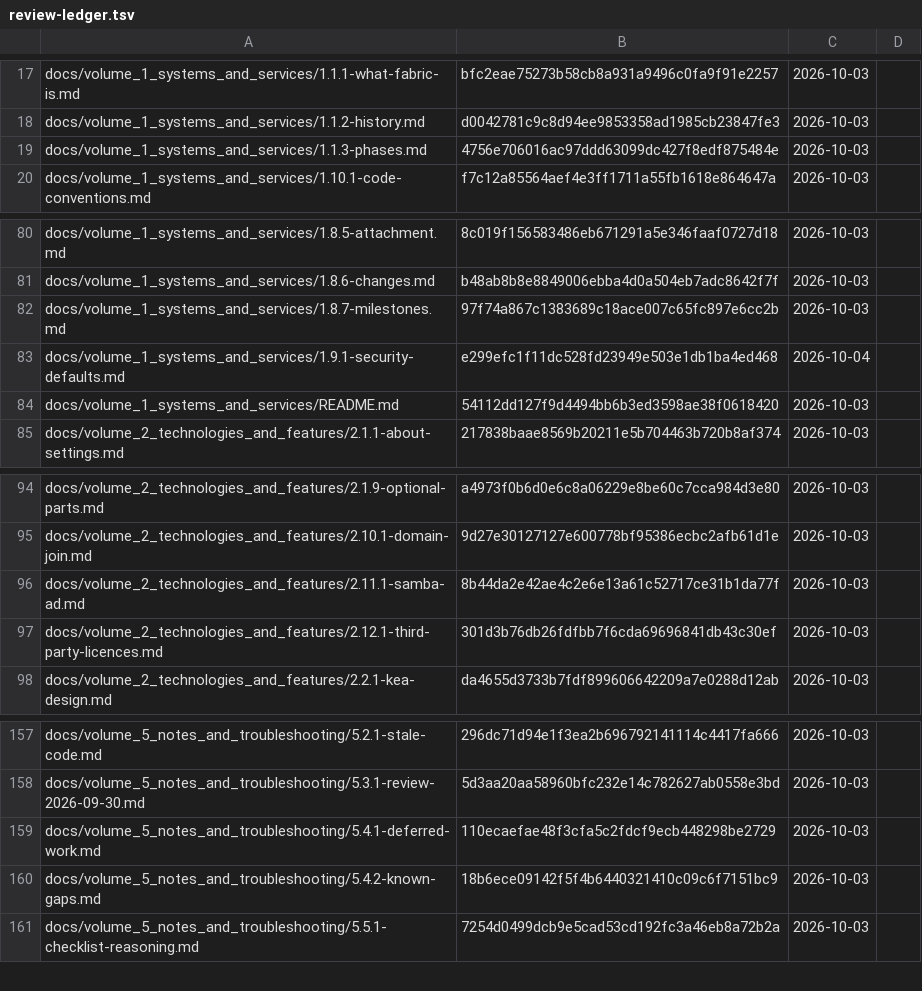
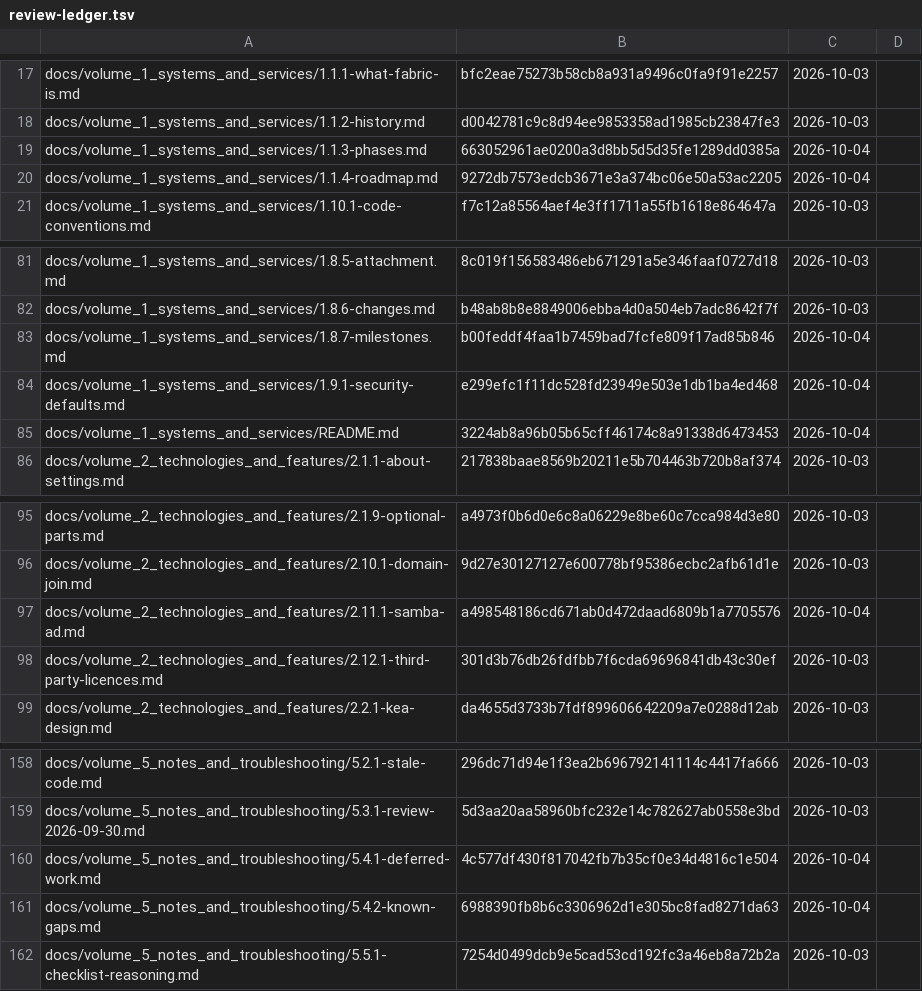
Before and after one commit to archdukejim/open-fabric, a TSV file: docs/volume_5_notes_and_troubleshooting/assets/review-ledger.tsv, drawn as a sheet; only a part is shown, gaps mark what is left out.

```diff
--- a/docs/volume_5_notes_and_troubleshooting/assets/review-ledger.tsv
+++ b/docs/volume_5_notes_and_troubleshooting/assets/review-ledger.tsv
@@ -18,3 +18,4 @@ docs/volume_1_systems_and_services/1.1.1-what-fabric-is.md	bfc2eae75273b58cb8a93
 docs/volume_1_systems_and_services/1.1.2-history.md	d0042781c9c8d94ee9853358ad1985cb23847fe3	2026-10-03	
-docs/volume_1_systems_and_services/1.1.3-phases.md	4756e706016ac97ddd63099dc427f8edf875484e	2026-10-03	
+docs/volume_1_systems_and_services/1.1.3-phases.md	663052961ae0200a3d8bb5d5d35fe1289dd0385a	2026-10-04	
+docs/volume_1_systems_and_services/1.1.4-roadmap.md	9272db7573edcb3671e3a374bc06e50a53ac2205	2026-10-04	
 docs/volume_1_systems_and_services/1.10.1-code-conventions.md	f7c12a85564aef4e3ff1711a55fb1618e864647a	2026-10-03	
@@ -81,5 +82,5 @@ docs/volume_1_systems_and_services/1.8.5-attachment.md	8c019f156583486eb671291a5
 docs/volume_1_systems_and_services/1.8.6-changes.md	b48ab8b8e8849006ebba4d0a504eb7adc8642f7f	2026-10-03	
-docs/volume_1_systems_and_services/1.8.7-milestones.md	97f74a867c1383689c18ace007c65fc897e6cc2b	2026-10-03	
+docs/volume_1_systems_and_services/1.8.7-milestones.md	b00feddf4faa1b7459bad7fcfe809f17ad85b846	2026-10-04	
 docs/volume_1_systems_and_services/1.9.1-security-defaults.md	e299efc1f11dc528fd23949e503e1db1ba4ed468	2026-10-04	
-docs/volume_1_systems_and_services/README.md	54112dd127f9d4494bb6b3ed3598ae38f0618420	2026-10-03	
+docs/volume_1_systems_and_services/README.md	3224ab8a96b05b65cff46174c8a91338d6473453	2026-10-04	
 docs/volume_2_technologies_and_features/2.1.1-about-settings.md	217838baae8569b20211e5b704463b720b8af374	2026-10-03	
@@ -95,3 +96,3 @@ docs/volume_2_technologies_and_features/2.1.9-optional-parts.md	a4973f0b6d0e6c8a
 docs/volume_2_technologies_and_features/2.10.1-domain-join.md	9d27e30127127e600778bf95386ecbc2afb61d1e	2026-10-03	
-docs/volume_2_technologies_and_features/2.11.1-samba-ad.md	8b44da2e42ae4c2e6e13a61c52717ce31b1da77f	2026-10-03	
+docs/volume_2_technologies_and_features/2.11.1-samba-ad.md	a498548186cd671ab0d472daad6809b1a7705576	2026-10-04	
 docs/volume_2_technologies_and_features/2.12.1-third-party-licences.md	301d3b76db26fdfbb7f6cda69696841db43c30ef	2026-10-03	
@@ -158,4 +159,4 @@ docs/volume_5_notes_and_troubleshooting/5.2.1-stale-code.md	296dc71d94e1f3ea2b69
 docs/volume_5_notes_and_troubleshooting/5.3.1-review-2026-09-30.md	5d3aa20aa58960bfc232e14c782627ab0558e3bd	2026-10-03	
-docs/volume_5_notes_and_troubleshooting/5.4.1-deferred-work.md	110ecaefae48f3cfa5c2fdcf9ecb448298be2729	2026-10-03	
-docs/volume_5_notes_and_troubleshooting/5.4.2-known-gaps.md	18b6ece09142f5f4b6440321410c09c6f7151bc9	2026-10-03	
+docs/volume_5_notes_and_troubleshooting/5.4.1-deferred-work.md	4c577df430f817042fb7b35cf0e34d4816c1e504	2026-10-04	
+docs/volume_5_notes_and_troubleshooting/5.4.2-known-gaps.md	6988390fb8b6c3306962d1e305bc8fad8271da63	2026-10-04	
 docs/volume_5_notes_and_troubleshooting/5.5.1-checklist-reasoning.md	7254d0499dcb9e5cad53cd192fc3a46eb8a72b2a	2026-10-03	
```
Also changed, not shown: 7 other files.
